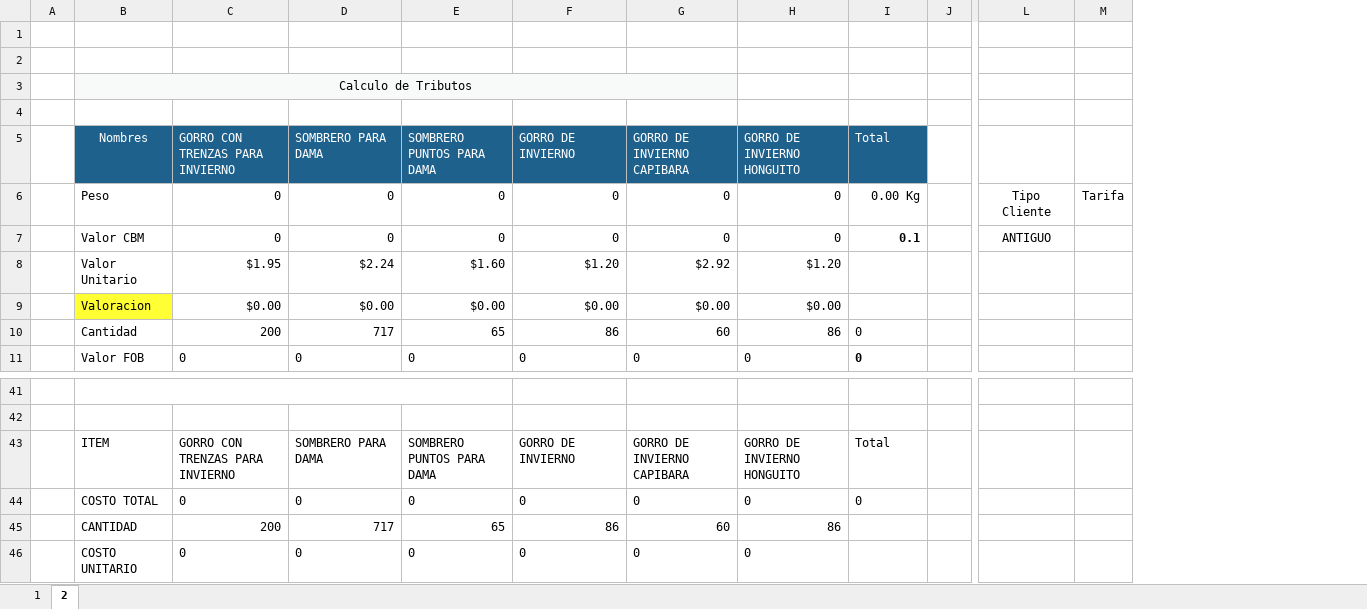
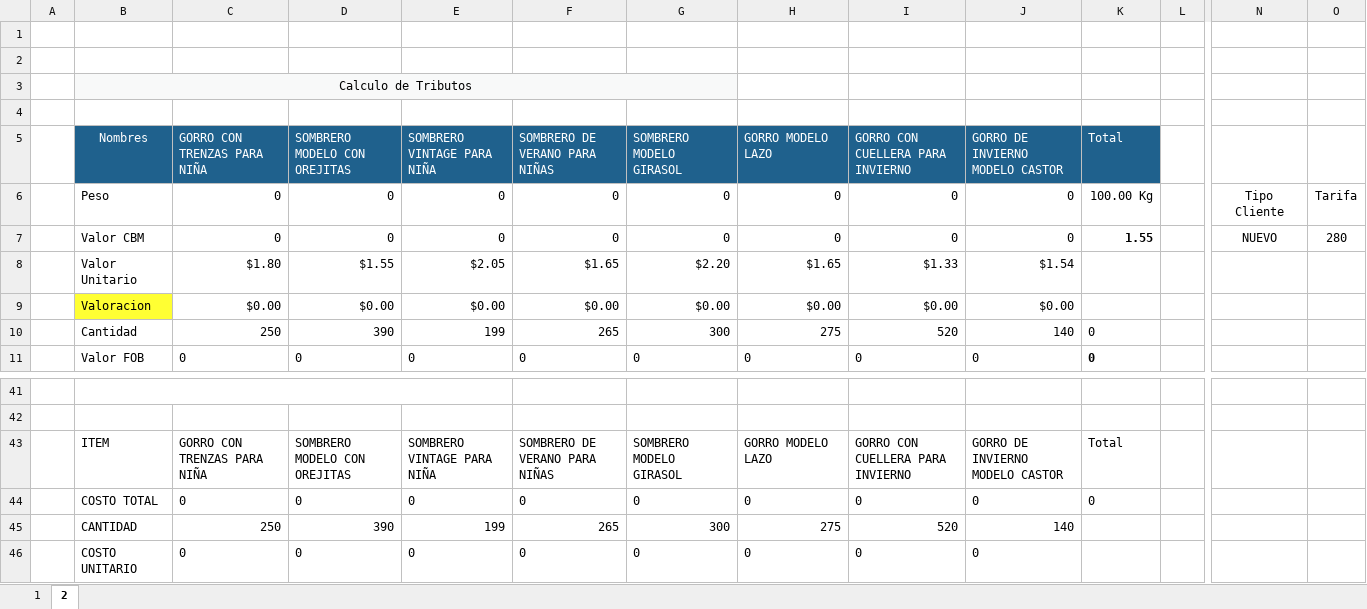
Before and after one commit to HarukaDev31/probusinees-intranet, an Excel workbook: assets/downloads/CotizacionMARIBEL VILMA GONZALES HUANCA.xlsx, sheet 2, drawn as a sheet; only a part is shown, gaps mark what is left out; values as stored, in another font and other column widths than the file's, no borders; removed rows and columns are numbered as before the commit, all else as after; rows hold the shown columns only; the diff names each change by its address in the sheet, - before the commit and + after, or states it on an @@ line.

```diff
--- a/assets/downloads/CotizacionMARIBEL VILMA GONZALES HUANCA.xlsx (sheet 2)
+++ b/assets/downloads/CotizacionMARIBEL VILMA GONZALES HUANCA.xlsx (sheet 2)
+column I, rows 6-7: 0 | 0; row 9: $0.00; row 11: 0; row 44: 0; row 46: 0
+column J, rows 6-7: 0 | 0; row 9: $0.00; row 11: 0; row 44: 0; row 46: 0
-row 5:  | Nombres | GORRO CON TRENZAS PARA INVIERNO | SOMBRERO PARA DAMA | SOMBRERO PUNTOS PARA DAMA | GORRO DE INVIERNO | GORRO DE INVIERNO CAPIBARA | GORRO DE INVIERNO HONGUITO | Total
+row 5:  | Nombres | GORRO CON TRENZAS PARA NIÑA | SOMBRERO MODELO CON OREJITAS | SOMBRERO VINTAGE PARA NIÑA | SOMBRERO DE VERANO PARA NIÑAS | SOMBRERO MODELO GIRASOL | GORRO MODELO LAZO | GORRO CON CUELLERA PARA INVIERNO | GORRO DE INVIERNO MODELO CASTOR | Total
-K6: 0.00 Kg
+K6: 100.00 Kg
-K7: 0.1
+K7: 1.55
-N7: ANTIGUO
+N7: NUEVO
-O7: (empty)
+O7: 280
-row 8:  | Valor Unitario | $1.95 | $2.24 | $1.60 | $1.20 | $2.92 | $1.20
+row 8:  | Valor Unitario | $1.80 | $1.55 | $2.05 | $1.65 | $2.20 | $1.65 | $1.33 | $1.54
-row 10:  | Cantidad | 200 | 717 | 65 | 86 | 60 | 86 | 0
+row 10:  | Cantidad | 250 | 390 | 199 | 265 | 300 | 275 | 520 | 140 | 0
-row 43:  | ITEM | GORRO CON TRENZAS PARA INVIERNO | SOMBRERO PARA DAMA | SOMBRERO PUNTOS PARA DAMA | GORRO DE INVIERNO | GORRO DE INVIERNO CAPIBARA | GORRO DE INVIERNO HONGUITO | Total
+row 43:  | ITEM | GORRO CON TRENZAS PARA NIÑA | SOMBRERO MODELO CON OREJITAS | SOMBRERO VINTAGE PARA NIÑA | SOMBRERO DE VERANO PARA NIÑAS | SOMBRERO MODELO GIRASOL | GORRO MODELO LAZO | GORRO CON CUELLERA PARA INVIERNO | GORRO DE INVIERNO MODELO CASTOR | Total
-row 45:  | CANTIDAD | 200 | 717 | 65 | 86 | 60 | 86
+row 45:  | CANTIDAD | 250 | 390 | 199 | 265 | 300 | 275 | 520 | 140
```
Also changed, not shown: sheet 1, formulas that keep their value, charts or pictures, assets/downloads/CotizacionVICTOR LUIS SAN MIGUEL CASAS.xlsx, 1 other file.
